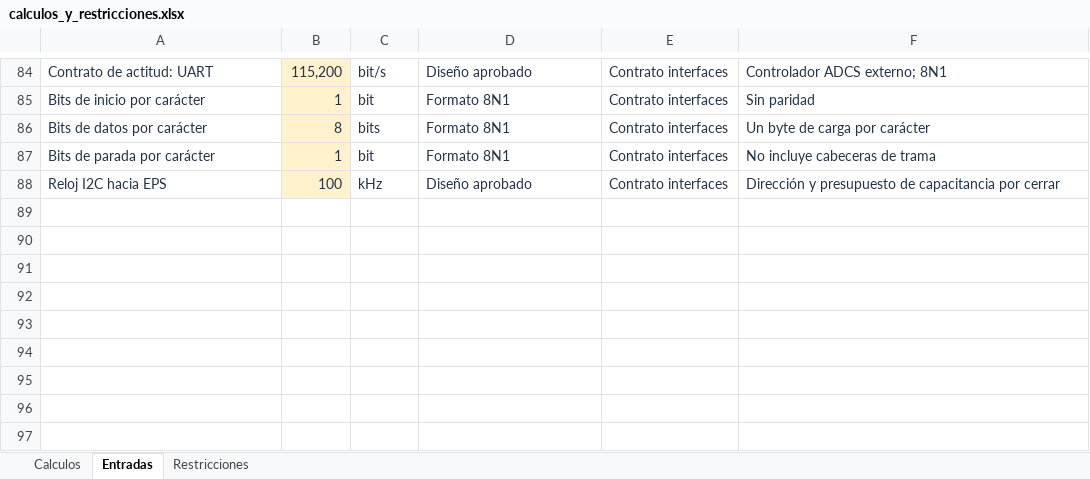
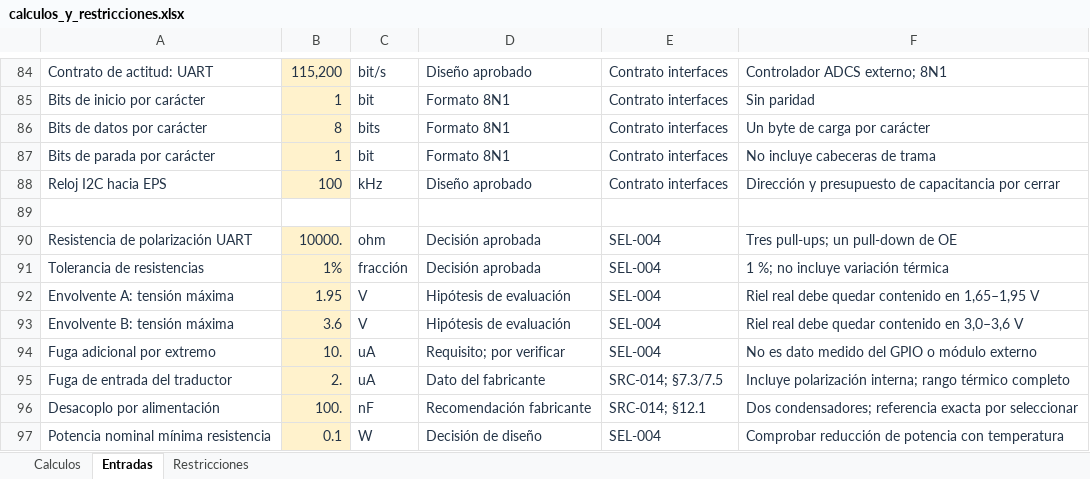
Before and after one commit to Daniel50726/CubeSat-UD34_Practica4, an Excel workbook: calculos/calculos_y_restricciones.xlsx, sheet Entradas, drawn as a sheet; only a part is shown, gaps mark what is left out; values as stored, in another font and other column widths than the file's, no borders; the diff names each change by its address in the sheet, - before the commit and + after, or states it on an @@ line.

Commit message:
design: integrar adaptacion UART y calculos de polarizacion

```diff
--- a/calculos/calculos_y_restricciones.xlsx (sheet Entradas)
+++ b/calculos/calculos_y_restricciones.xlsx (sheet Entradas)
+row 89: (empty)
+row 90: Resistencia de polarización UART | 10000. | ohm | Decisión aprobada | SEL-004 | Tres pull-ups; un pull-down de OE
+row 91: Tolerancia de resistencias | 1% | fracción | Decisión aprobada | SEL-004 | 1 %; no incluye variación térmica
+row 92: Envolvente A: tensión máxima | 1.95 | V | Hipótesis de evaluación | SEL-004 | Riel real debe quedar contenido en 1,65–1,95 V
+row 93: Envolvente B: tensión máxima | 3.6 | V | Hipótesis de evaluación | SEL-004 | Riel real debe quedar contenido en 3,0–3,6 V
+row 94: Fuga adicional por extremo | 10. | uA | Requisito; por verificar | SEL-004 | No es dato medido del GPIO o módulo externo
+row 95: Fuga de entrada del traductor | 2. | uA | Dato del fabricante | SRC-014; §7.3/7.5 | Incluye polarización interna; rango térmico completo
+row 96: Desacoplo por alimentación | 100. | nF | Recomendación fabricante | SRC-014; §12.1 | Dos condensadores; referencia exacta por seleccionar
+row 97: Potencia nominal mínima resistencia | 0.1 | W | Decisión de diseño | SEL-004 | Comprobar reducción de potencia con temperatura
```
Also changed, not shown: sheet Calculos, sheet Restricciones, 7 other files.
